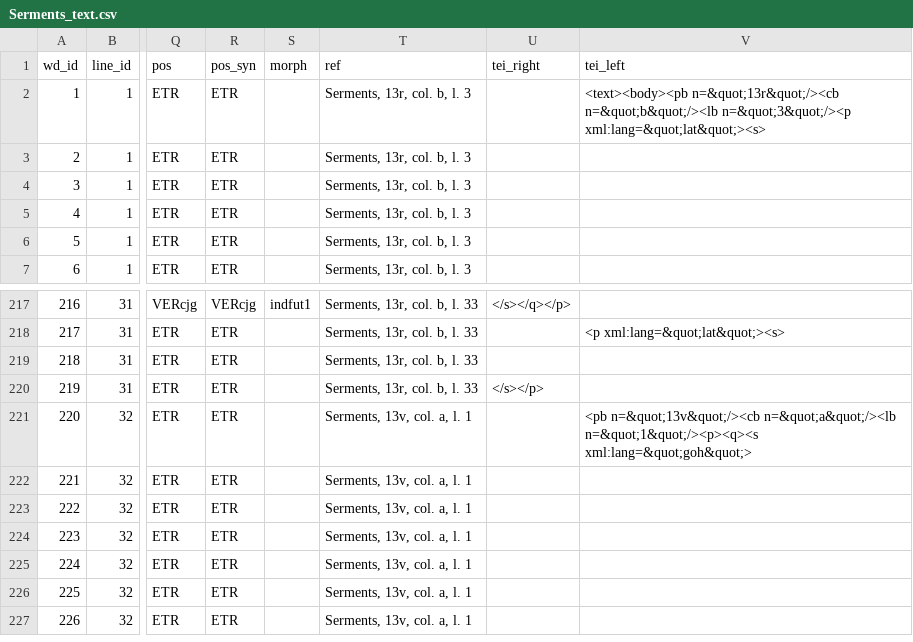
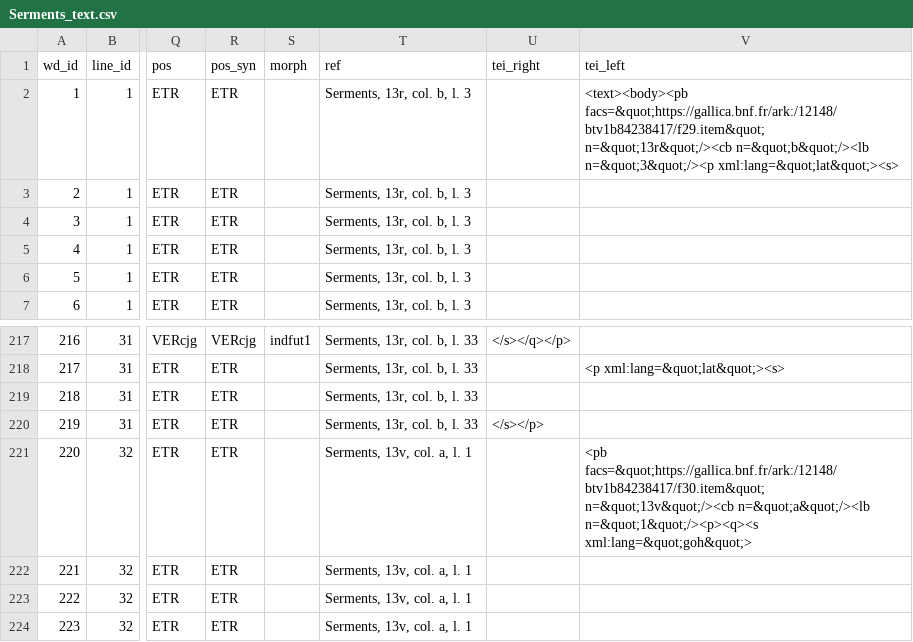
Before and after one commit to rainsfordtm/ogr, a CSV file: src/csv/textcsv/Serments_text.csv, drawn as a sheet; only a part is shown, gaps mark what is left out; the shorter side is filled out with more unchanged rows; the diff names each change by its address in the sheet, - before the commit and + after, or states it on an @@ line.

```diff
--- a/src/csv/textcsv/Serments_text.csv
+++ b/src/csv/textcsv/Serments_text.csv
-V2 (tei_left): <text><body><pb n=&quot;13r&quot;/><cb n=&quot;b&quot;/><lb…
+V2 (tei_left): <text><body><pb facs=&quot;https://gallica.bnf.fr/ark:/12148/btv1b84238417/f29.item&quot; n=&quot;13r&quot;/><cb n=&quot;b&quot;/><lb…
-V221 (tei_left): <pb n=&quot;13v&quot;/><cb n=&quot;a&quot;/><lb…
+V221 (tei_left): <pb facs=&quot;https://gallica.bnf.fr/ark:/12148/btv1b84238417/f30.item&quot; n=&quot;13v&quot;/><cb n=&quot;a&quot;/><lb…
```
Also changed, not shown: src/csv/textcsv/AlexAlb_text.csv, src/csv/textcsv/Alexis_text.csv, 6 other files.
